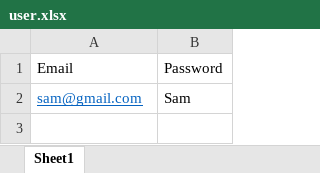
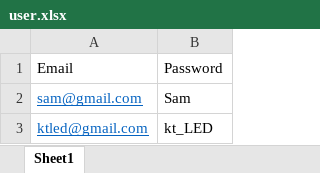
Before and after one commit to COVAILABS4/Project-KT_LED, an Excel workbook: server/user.xlsx, sheet Sheet1, drawn as a sheet; values as stored, in another font and other column widths than the file's, no borders; the diff names each change by its address in the sheet, - before the commit and + after, or states it on an @@ line.

```diff
--- a/server/user.xlsx (sheet Sheet1)
+++ b/server/user.xlsx (sheet Sheet1)
+row 3: ktled@gmail.com | kt_LED
```
Also changed, not shown: 3 other files.
